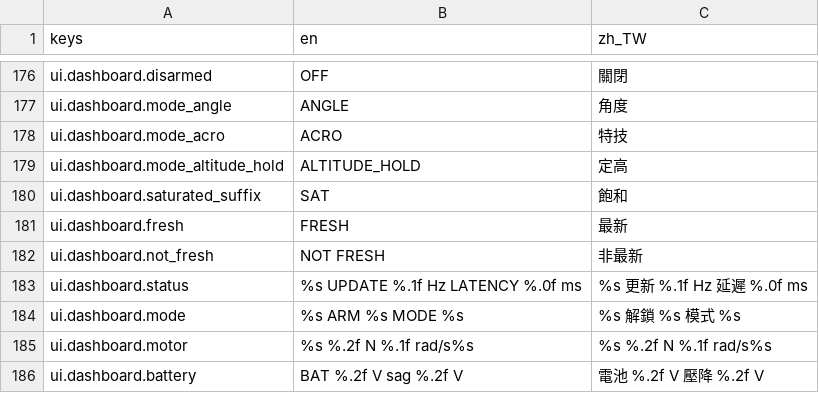
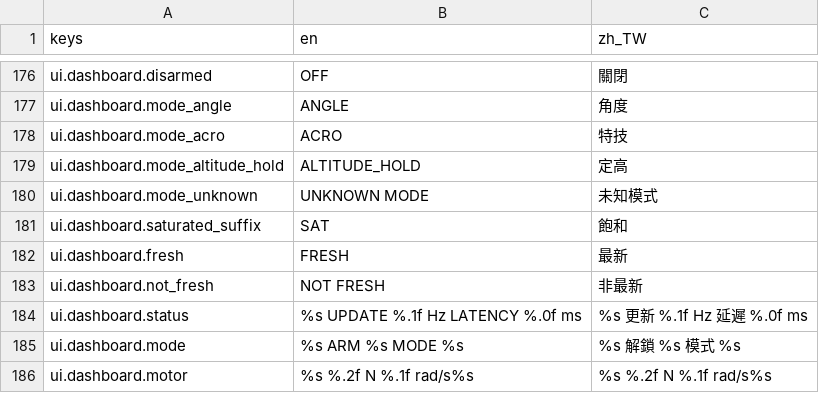
Before and after one commit to KarlSideProjects/AeroSim, a CSV file: locales/ui.csv, drawn as a sheet; only a part is shown, gaps mark what is left out; the shorter side is filled out with more unchanged rows; the diff names each change by its address in the sheet, - before the commit and + after, or states it on an @@ line.

```diff
--- a/locales/ui.csv
+++ b/locales/ui.csv
+row 180: ui.dashboard.mode_unknown | UNKNOWN MODE | 未知模式
```
Also changed, not shown: 7 other files.
